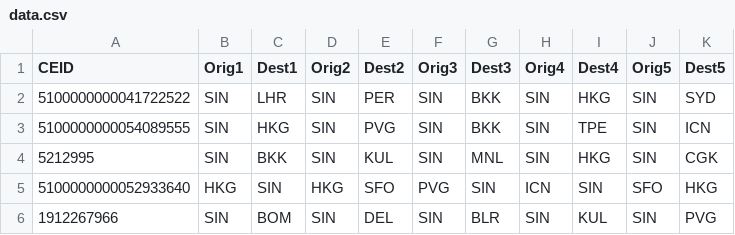
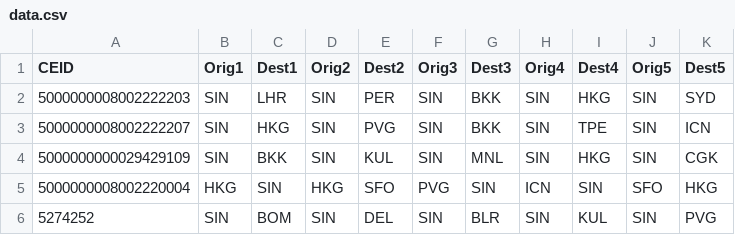
Before and after one commit to Nilkanthpatel04/gf-utilities, a CSV file: gf-csv-connect/src/main/resources/data/data.csv, drawn as a sheet.

Commit message:
gf-csv-connect module, working code with regions

```diff
--- a/gf-csv-connect/src/main/resources/data/data.csv
+++ b/gf-csv-connect/src/main/resources/data/data.csv
@@ -1,6 +1,6 @@
 CEID,Orig1,Dest1,Orig2,Dest2,Orig3,Dest3,Orig4,Dest4,Orig5,Dest5
-5100000000041722522,SIN,LHR,SIN,PER,SIN,BKK,SIN,HKG,SIN,SYD
-5100000000054089555,SIN,HKG,SIN,PVG,SIN,BKK,SIN,TPE,SIN,ICN
-5212995,SIN,BKK,SIN,KUL,SIN,MNL,SIN,HKG,SIN,CGK
-5100000000052933640,HKG,SIN,HKG,SFO,PVG,SIN,ICN,SIN,SFO,HKG
-1912267966,SIN,BOM,SIN,DEL,SIN,BLR,SIN,KUL,SIN,PVG
+5000000008002222203,SIN,LHR,SIN,PER,SIN,BKK,SIN,HKG,SIN,SYD
+5000000008002222207,SIN,HKG,SIN,PVG,SIN,BKK,SIN,TPE,SIN,ICN
+5000000000029429109,SIN,BKK,SIN,KUL,SIN,MNL,SIN,HKG,SIN,CGK
+5000000008002220004,HKG,SIN,HKG,SFO,PVG,SIN,ICN,SIN,SFO,HKG
+5274252,SIN,BOM,SIN,DEL,SIN,BLR,SIN,KUL,SIN,PVG
```
Also changed, not shown: 7 other files.
